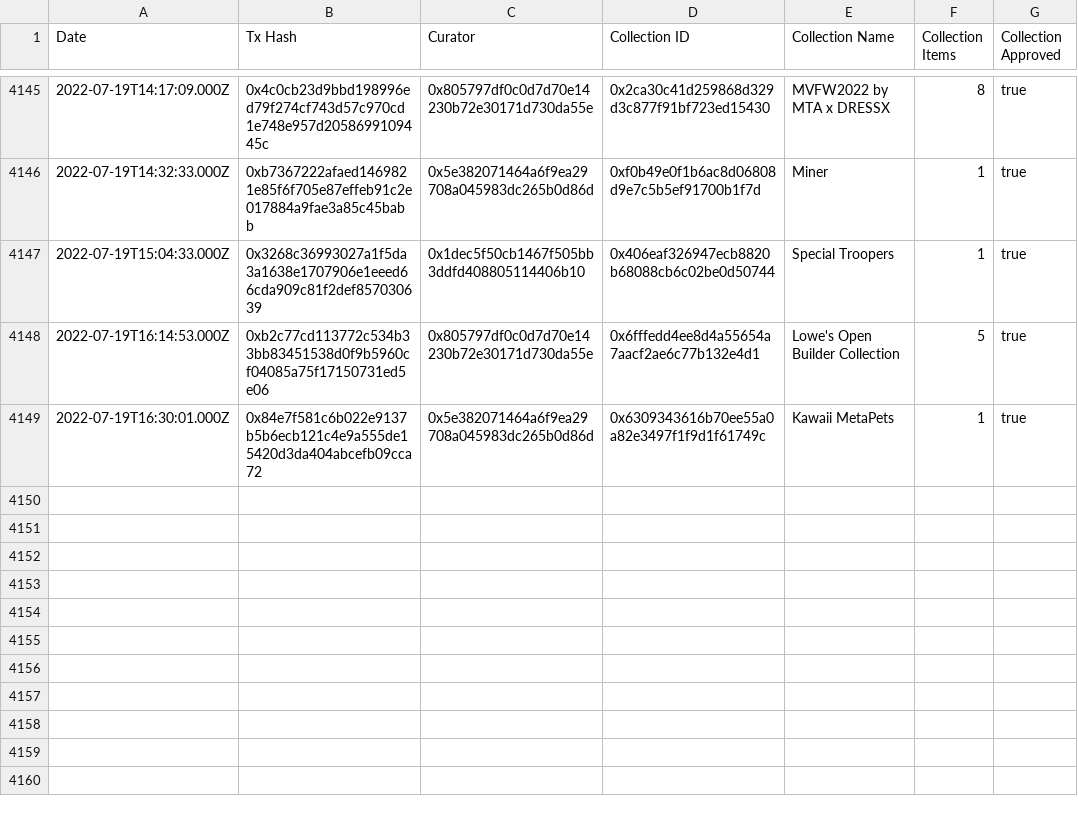
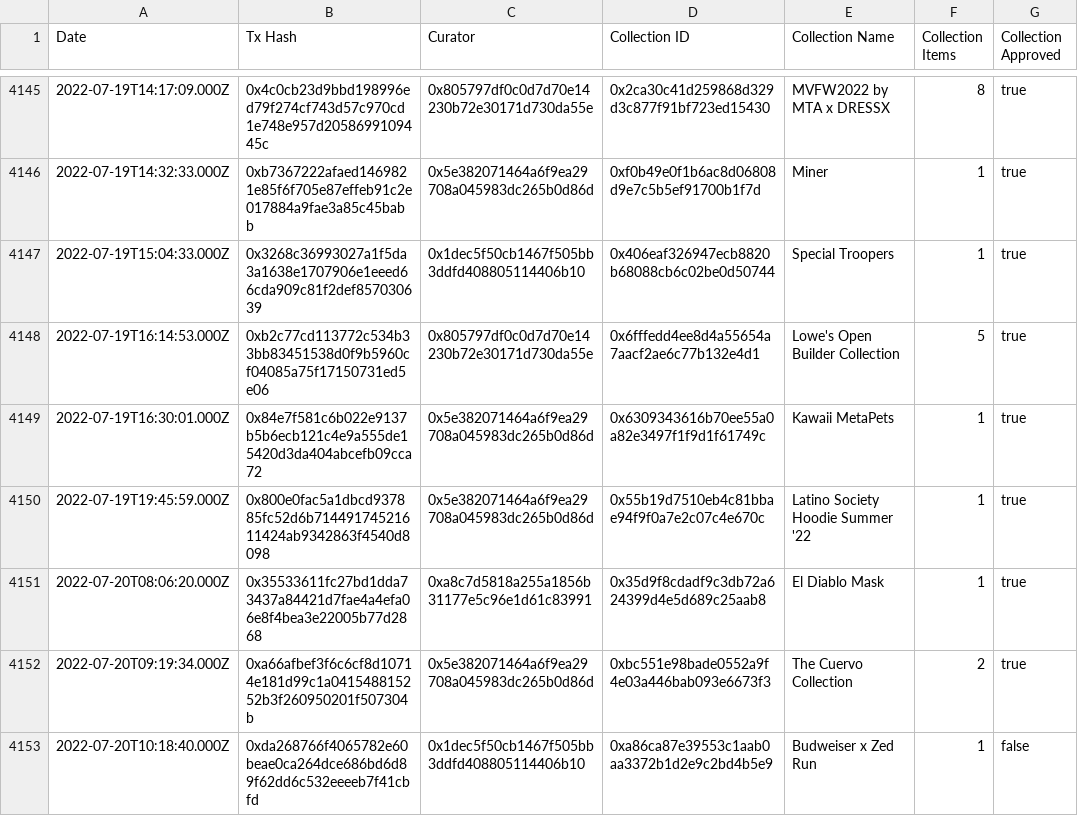
Before and after one commit to ncomerci/transparency, a CSV file: curations.csv, drawn as a sheet; only a part is shown, gaps mark what is left out; the diff names each change by its address in the sheet, - before the commit and + after, or states it on an @@ line.

```diff
--- a/curations.csv
+++ b/curations.csv
+row 4150: 2022-07-19T19:45:59.000Z | 0x800e0fac5a1dbcd937885fc52d6b71449174521611424ab9342863f4540d8098 | 0x5e382071464a6f9ea29708a045983dc265b0d86d | 0x55b19d7510eb4c81bbae94f9f0a7e2c07c4e670c | Latino Society Hoodie Summer '22 | 1 | true
+row 4151: 2022-07-20T08:06:20.000Z | 0x35533611fc27bd1dda73437a84421d7fae4a4efa06e8f4bea3e22005b77d2868 | 0xa8c7d5818a255a1856b31177e5c96e1d61c83991 | 0x35d9f8cdadf9c3db72a624399d4e5d689c25aab8 | El Diablo Mask | 1 | true
+row 4152: 2022-07-20T09:19:34.000Z | 0xa66afbef3f6c6cf8d10714e181d99c1a041548815252b3f260950201f507304b | 0x5e382071464a6f9ea29708a045983dc265b0d86d | 0xbc551e98bade0552a9f4e03a446bab093e6673f3 | The Cuervo Collection | 2 | true
+row 4153: 2022-07-20T10:18:40.000Z | 0xda268766f4065782e60beae0ca264dce686bd6d89f62dd6c532eeeeb7f41cbfd | 0x1dec5f50cb1467f505bb3ddfd408805114406b10 | 0xa86ca87e39553c1aab0aa3372b1d2e9c2bd4b5e9 | Budweiser x Zed Run | 1 | false
```
Also changed, not shown: balances.csv, collections.csv, 15 other files.
